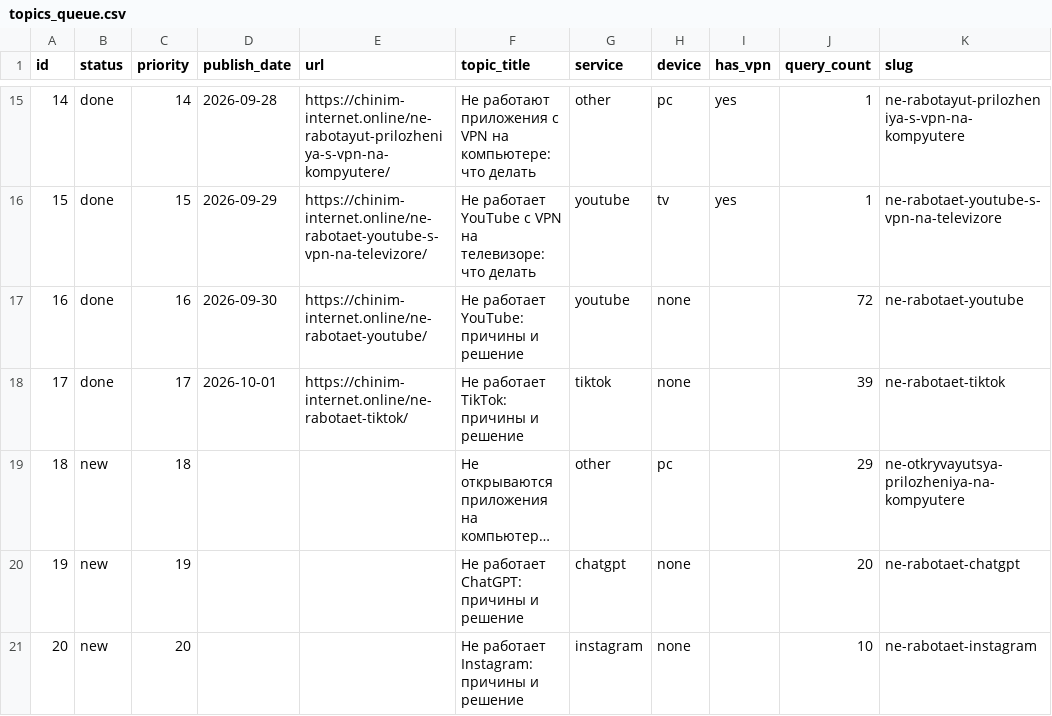
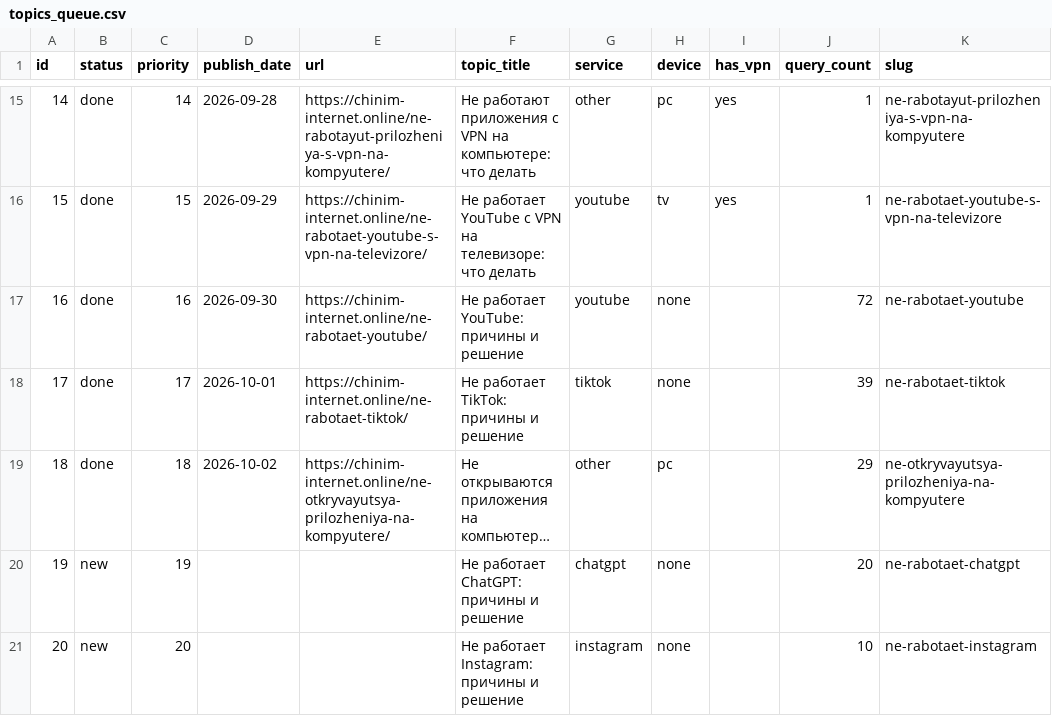
Before and after one commit to vlad5595/chinim-internet, a CSV file: topics_queue.csv, drawn as a sheet; only a part is shown, gaps mark what is left out; long unchanged cells end in …; the diff names each change by its address in the sheet, - before the commit and + after, or states it on an @@ line.

```diff
--- a/topics_queue.csv
+++ b/topics_queue.csv
-B19 (status): new
+B19 (status): done
-D19 (publish_date): (empty)
+D19 (publish_date): 2026-10-02
-E19 (url): (empty)
+E19 (url): https://chinim-internet.online/ne-otkryvayutsya-prilozheniya-na-kompyutere/
```
Also changed, not shown: 1 other file.
